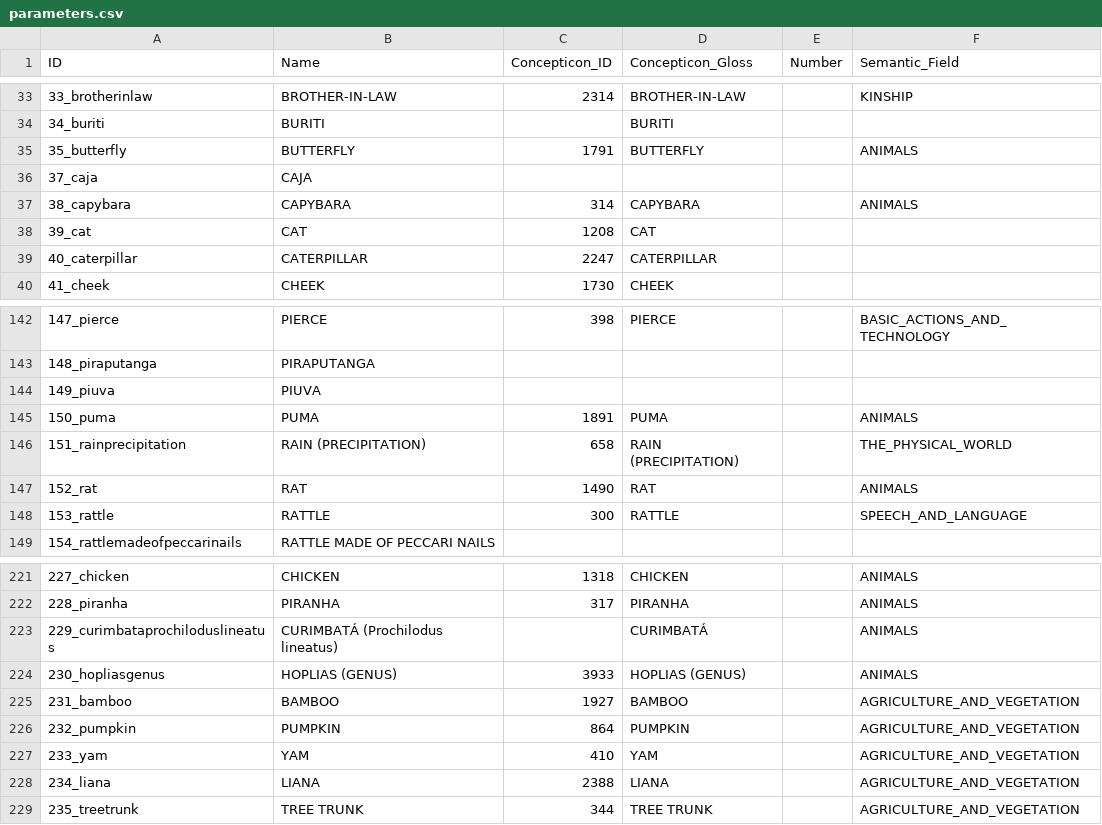
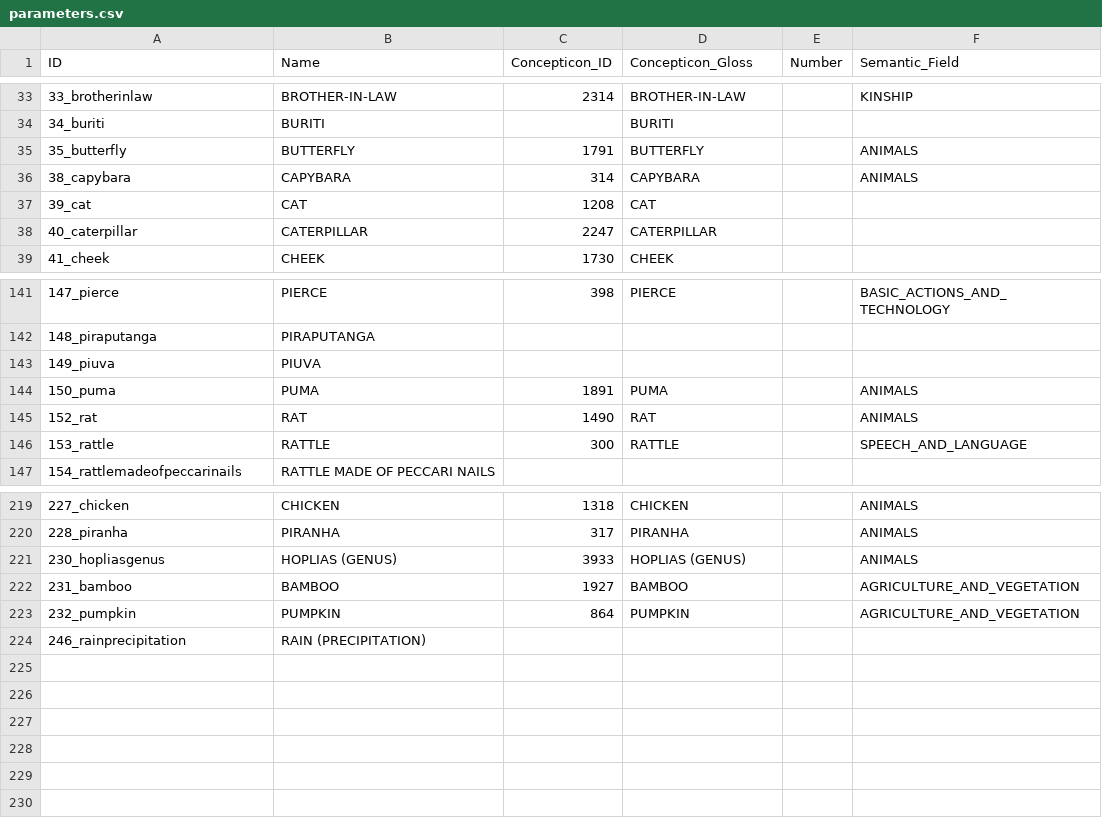
Before and after one commit to tupian-language-resources/bororo, a CSV file: cldf/parameters.csv, drawn as a sheet; only a part is shown, gaps mark what is left out; removed rows and columns are numbered as before the commit, all else as after; the diff names each change by its address in the sheet, - before the commit and + after, or states it on an @@ line.

```diff
--- a/cldf/parameters.csv
+++ b/cldf/parameters.csv
-row 36: 37_caja | CAJA
-row 146: 151_rainprecipitation | RAIN (PRECIPITATION) | 658 | RAIN (PRECIPITATION) |  | THE_PHYSICAL_WORLD
-row 223: 229_curimbataprochiloduslineatus | CURIMBATÁ (Prochilodus lineatus) |  | CURIMBATÁ |  | ANIMALS
-row 227: 233_yam | YAM | 410 | YAM |  | AGRICULTURE_AND_VEGETATION
-row 228: 234_liana | LIANA | 2388 | LIANA |  | AGRICULTURE_AND_VEGETATION
-row 229: 235_treetrunk | TREE TRUNK | 344 | TREE TRUNK |  | AGRICULTURE_AND_VEGETATION
+row 224: 246_rainprecipitation | RAIN (PRECIPITATION)
```
Also changed, not shown: cldf/cognates.csv, cldf/forms.csv, 12 other files.
